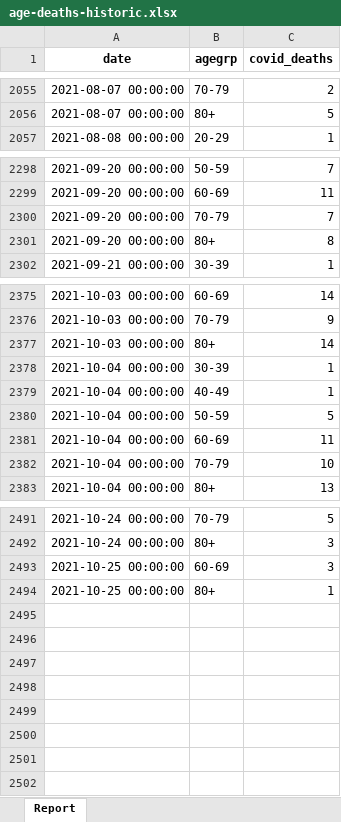
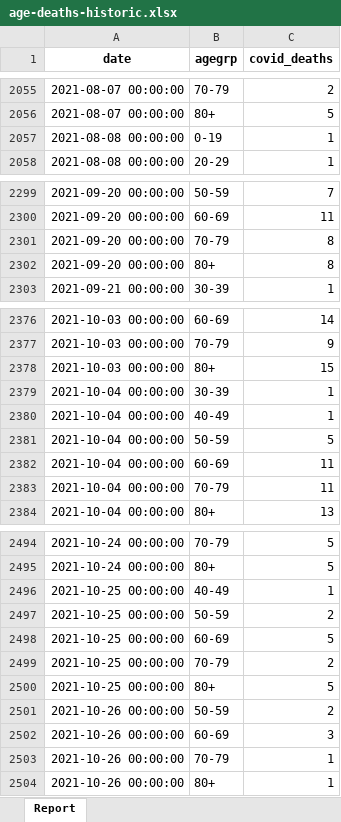
Before and after one commit to ACT-covid-resources/Indiana-COVID-19-Tracker, an Excel workbook: data/age-deaths-historic.xlsx, sheet Report, drawn as a sheet; only a part is shown, gaps mark what is left out; values as stored, in another font and other column widths than the file's, no borders; addresses are those after the commit; the diff covers the shown part only; the diff names each change by its address in the sheet, - before the commit and + after, or states it on an @@ line.

```diff
--- a/data/age-deaths-historic.xlsx (sheet Report)
+++ b/data/age-deaths-historic.xlsx (sheet Report)
+row 2057: 2021-08-08 00:00:00 | 0-19 | 1
-C2301 (covid_deaths): 7
+C2301 (covid_deaths): 8
-C2378 (covid_deaths): 14
+C2378 (covid_deaths): 15
-C2383 (covid_deaths): 10
+C2383 (covid_deaths): 11
-C2495 (covid_deaths): 3
+C2495 (covid_deaths): 5
+row 2496: 2021-10-25 00:00:00 | 40-49 | 1
+row 2497: 2021-10-25 00:00:00 | 50-59 | 2
+row 2498: 2021-10-25 00:00:00 | 60-69 | 5
+row 2499: 2021-10-25 00:00:00 | 70-79 | 2
+row 2500: 2021-10-25 00:00:00 | 80+ | 5
+row 2501: 2021-10-26 00:00:00 | 50-59 | 2
-A2502 (date): 2021-10-25 00:00:00
+A2502 (date): 2021-10-26 00:00:00
+row 2503: 2021-10-26 00:00:00 | 70-79 | 1
-A2504 (date): 2021-10-25 00:00:00
+A2504 (date): 2021-10-26 00:00:00
```
Also changed, not shown: 2 added rows and 29 edited cells elsewhere in this sheet, data/beds-vents-1027.xlsx, 14 other files.
